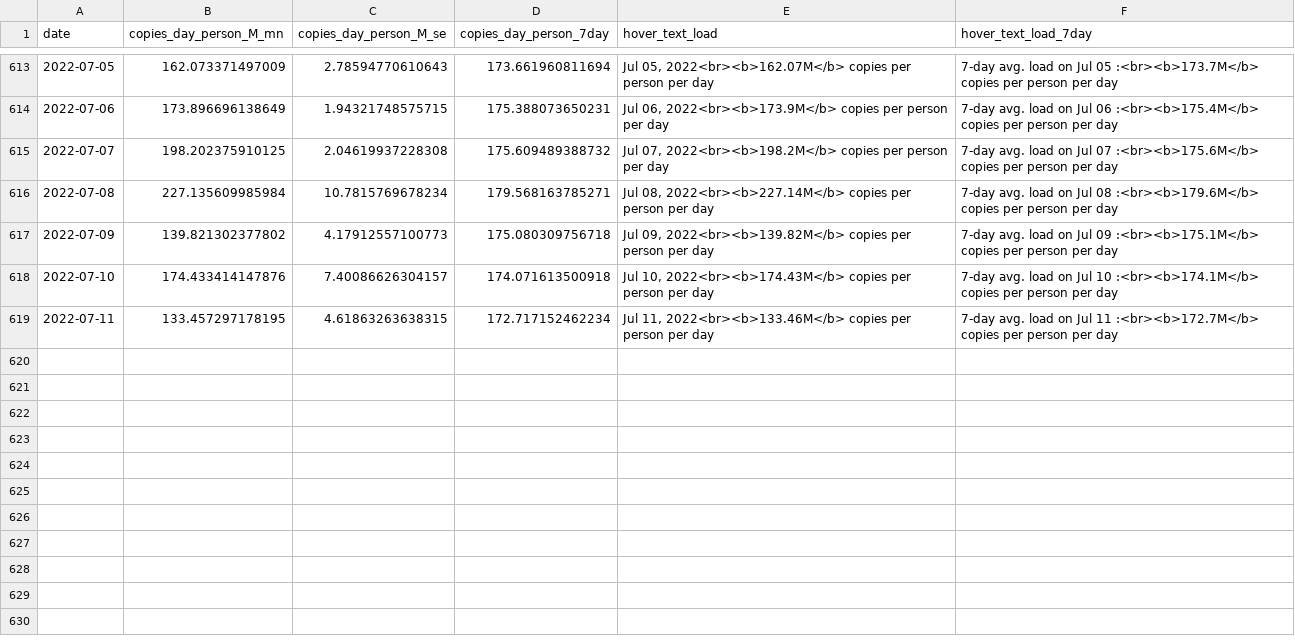
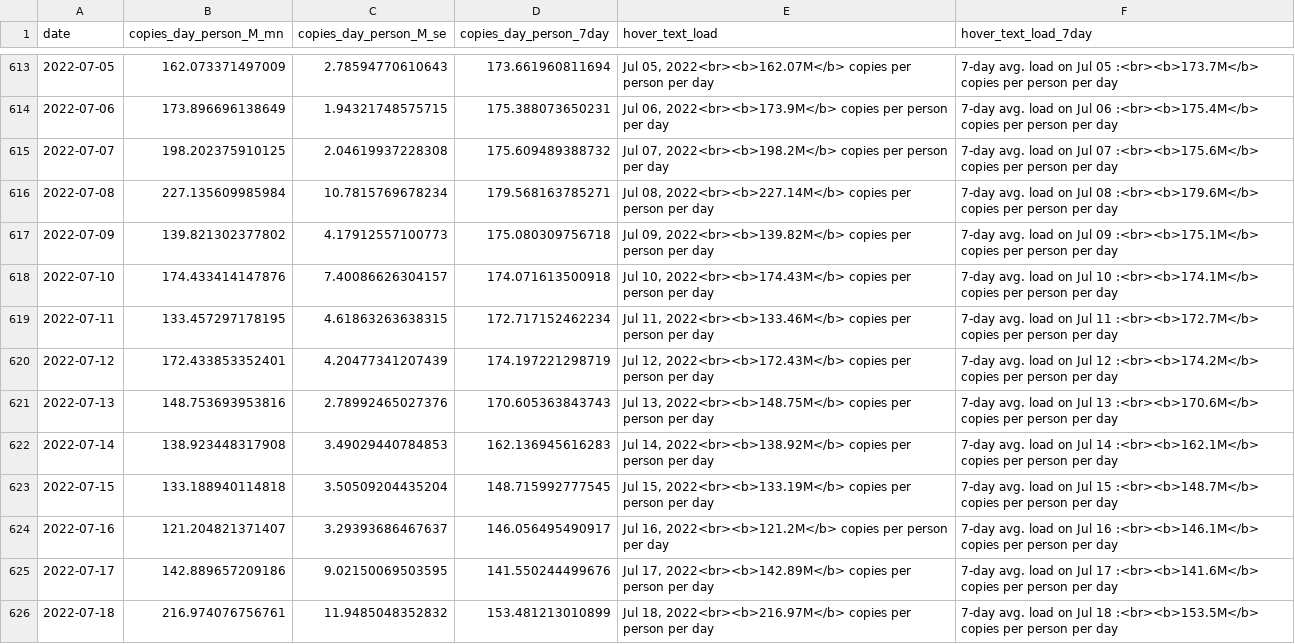
Before and after one commit to Metropolitan-Council/covid-poops, a CSV file: data/clean_load_data.csv, drawn as a sheet; only a part is shown, gaps mark what is left out.

```diff
--- a/data/clean_load_data.csv
+++ b/data/clean_load_data.csv
@@ -619 +619,8 @@
 2022-07-11,133.457297178195,4.61863263638315,172.717152462234,"Jul 11, 2022<br><b>133.46M</b> copies per person per day","7-day avg. load on Jul 11 :<br><b>172.7M</b> copies per person per day"
+2022-07-12,172.433853352401,4.20477341207439,174.197221298719,"Jul 12, 2022<br><b>172.43M</b> copies per person per day","7-day avg. load on Jul 12 :<br><b>174.2M</b> copies per person per day"
+2022-07-13,148.753693953816,2.78992465027376,170.605363843743,"Jul 13, 2022<br><b>148.75M</b> copies per person per day","7-day avg. load on Jul 13 :<br><b>170.6M</b> copies per person per day"
+2022-07-14,138.923448317908,3.49029440784853,162.136945616283,"Jul 14, 2022<br><b>138.92M</b> copies per person per day","7-day avg. load on Jul 14 :<br><b>162.1M</b> copies per person per day"
+2022-07-15,133.188940114818,3.50509204435204,148.715992777545,"Jul 15, 2022<br><b>133.19M</b> copies per person per day","7-day avg. load on Jul 15 :<br><b>148.7M</b> copies per person per day"
+2022-07-16,121.204821371407,3.29393686467637,146.056495490917,"Jul 16, 2022<br><b>121.2M</b> copies per person per day","7-day avg. load on Jul 16 :<br><b>146.1M</b> copies per person per day"
+2022-07-17,142.889657209186,9.02150069503595,141.550244499676,"Jul 17, 2022<br><b>142.89M</b> copies per person per day","7-day avg. load on Jul 17 :<br><b>141.6M</b> copies per person per day"
+2022-07-18,216.974076756761,11.9485048352832,153.481213010899,"Jul 18, 2022<br><b>216.97M</b> copies per person per day","7-day avg. load on Jul 18 :<br><b>153.5M</b> copies per person per day"
```
Also changed, not shown: data/case_data.csv, data/clean_variant_data.csv, 24 other files.
